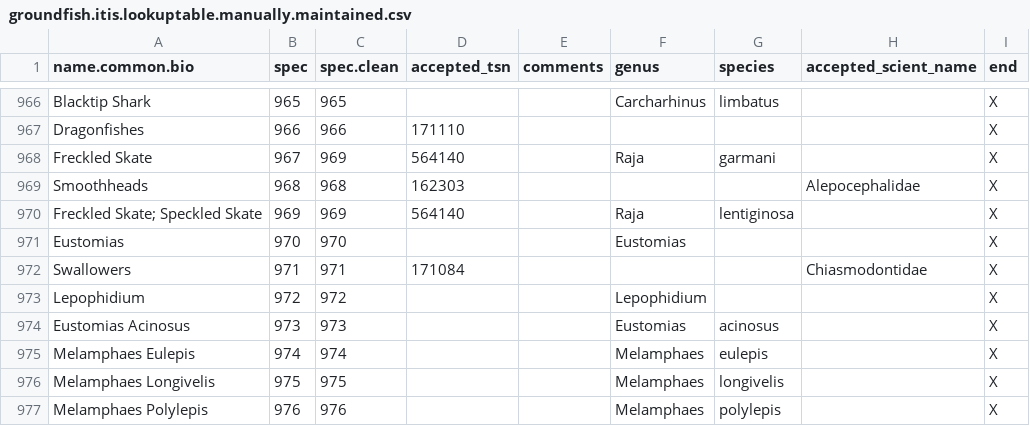
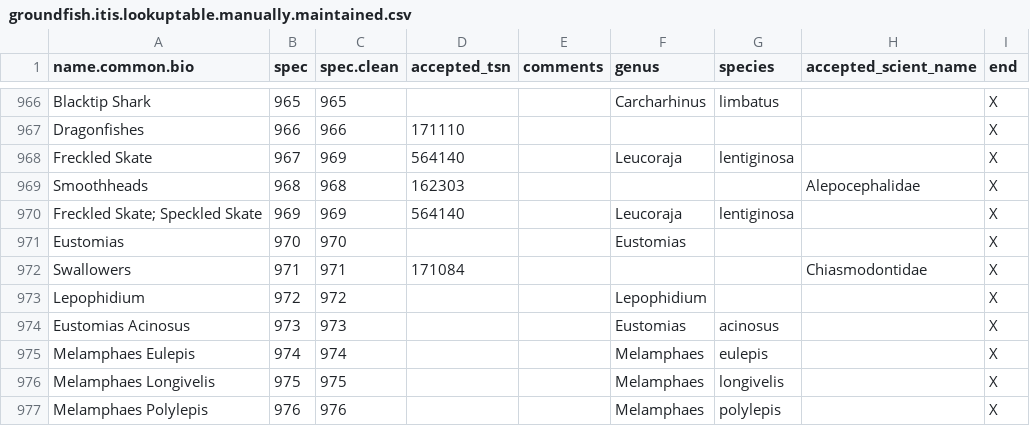
Before and after one commit to lagaguate/ecomod, a CSV file: taxonomy/data.manually.maintained/groundfish.itis.lookuptable.manually.maintained.csv, drawn as a sheet; only a part is shown, gaps mark what is left out.

Commit message:
Changed sp name for freckled skate

```diff
--- a/taxonomy/data.manually.maintained/groundfish.itis.lookuptable.manually.maintained.csv
+++ b/taxonomy/data.manually.maintained/groundfish.itis.lookuptable.manually.maintained.csv
@@ -967,5 +967,5 @@ Blacktip Shark|965|965|||Carcharhinus|limbatus||X
 Dragonfishes|966|966|171110|||||X
-Freckled Skate|967|969|564140||Raja|garmani||X
+Freckled Skate|967|969|564140||Leucoraja|lentiginosa||X
 Smoothheads|968|968|162303||||Alepocephalidae|X
-Freckled Skate; Speckled Skate|969|969|564140||Raja|lentiginosa||X
+Freckled Skate; Speckled Skate|969|969|564140||Leucoraja|lentiginosa||X
 Eustomias|970|970|||Eustomias|||X
```
